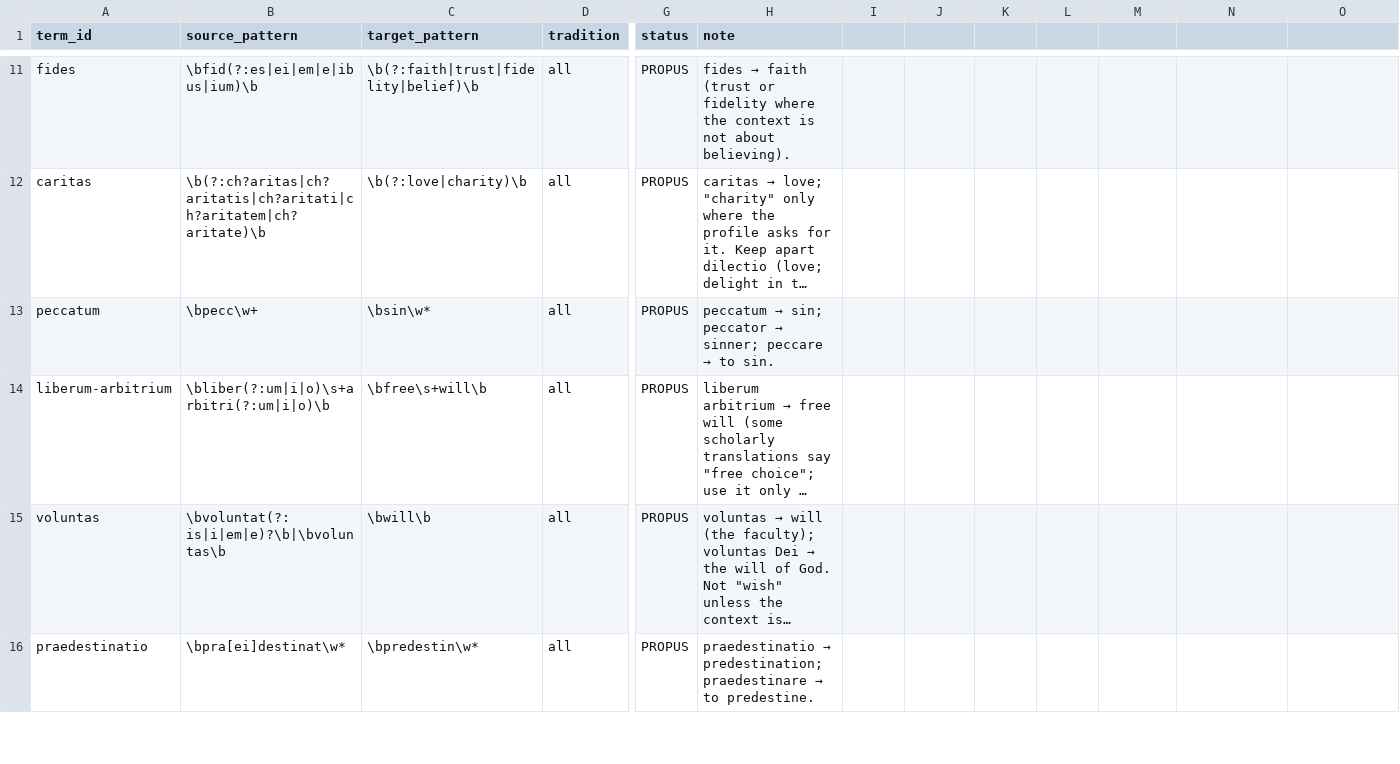
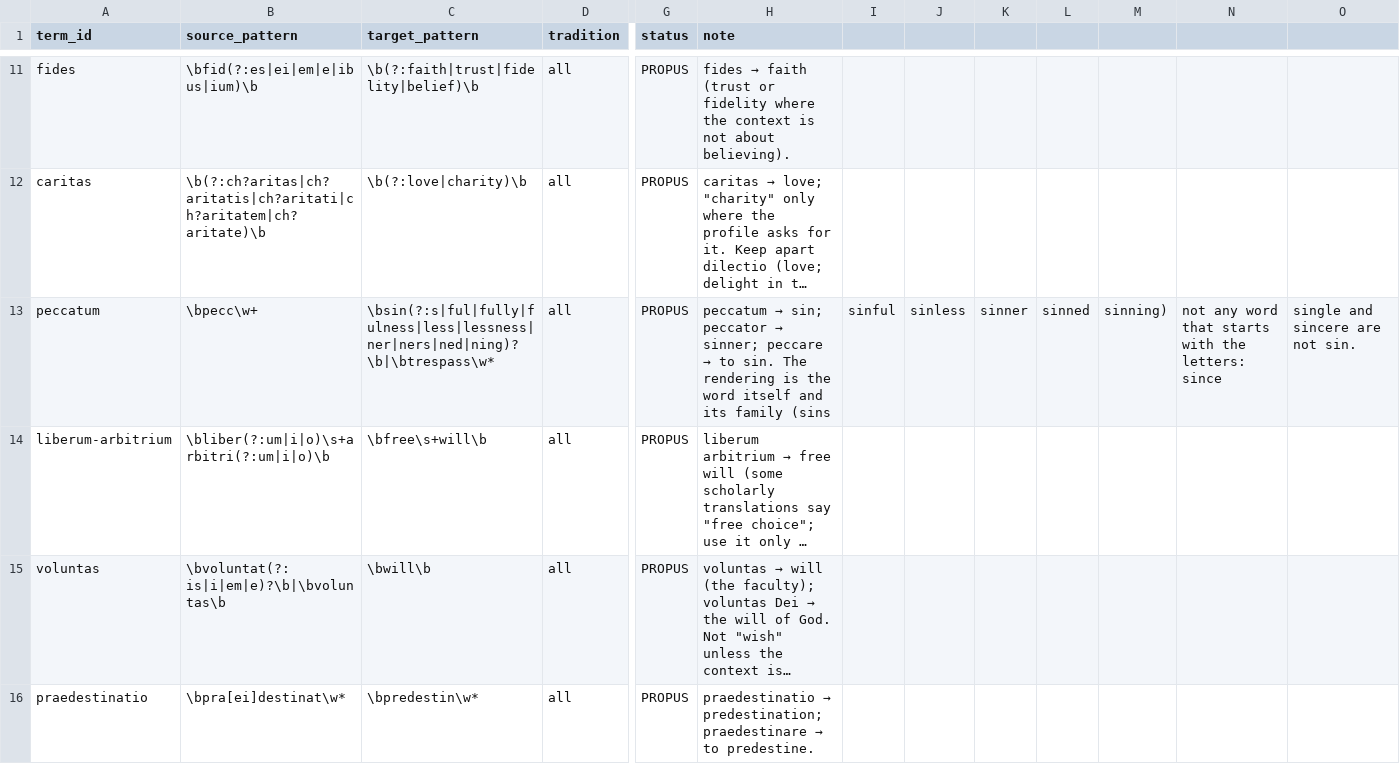
Before and after one commit to DeiuVRG/BiblicAPP, a CSV file: content/translation/glossary-en.csv, drawn as a sheet; only a part is shown, gaps mark what is left out; long unchanged cells end in …; the diff names each change by its address in the sheet, - before the commit and + after, or states it on an @@ line.

```diff
--- a/content/translation/glossary-en.csv
+++ b/content/translation/glossary-en.csv
-C13 (target_pattern): \bsin\w*
+C13 (target_pattern): \bsin(?:s|ful|fully|fulness|less|lessness|ner|ners|ned|ning)?\b|\btrespass\w*
-H13 (note): …to sin.
+H13 (note): …to sin. The rendering is the word itself and its family (sins
-I13: (empty)
+I13: sinful
-J13: (empty)
+J13: sinless
-K13: (empty)
+K13: sinner
-L13: (empty)
+L13: sinned
-M13: (empty)
+M13: sinning)
-N13: (empty)
+N13: not any word that starts with the letters: since
-O13: (empty)
+O13: single and sincere are not sin.
```
Also changed, not shown: 3 other files.
